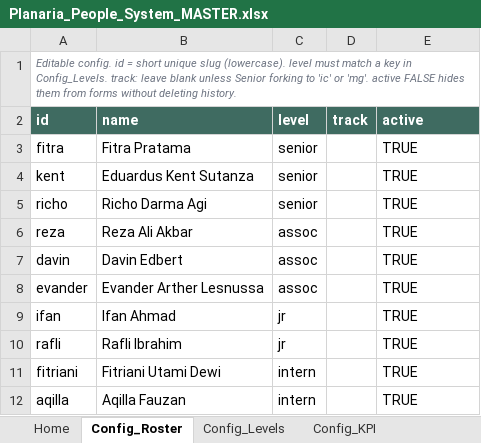
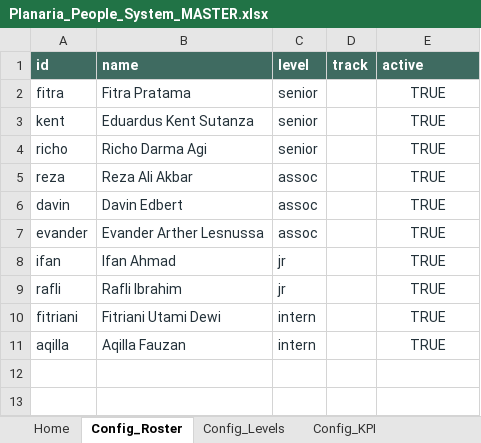
Before and after one commit to planariastudio/planaria-people-system, an Excel workbook: Planaria_People_System_MASTER.xlsx, sheet Config_Roster, drawn as a sheet; values as stored, in another font and other column widths than the file's, no borders; removed rows and columns are numbered as before the commit, all else as after; the diff names each change by its address in the sheet, - before the commit and + after, or states it on an @@ line.

```diff
--- a/Planaria_People_System_MASTER.xlsx (sheet Config_Roster)
+++ b/Planaria_People_System_MASTER.xlsx (sheet Config_Roster)
-row 1: Editable config. id = short unique slug (lowercase). level must match a key in Config_Levels. track: leave blank unless Senior forking to 'ic' or 'mg'. active FALSE hides them from forms without deleting history.
-A2:C11 text colour: black
+A2:C11 text colour: #233139
@@ E2:E11 text colour: black → #233139, alignment: left → center @@
```
Also changed, not shown: sheet Config_KPI, sheet Config_PIP, sheet Config_Peer, sheet Home, sheet Config_Lists, sheet Config_Levels, 1 more sheet, 23 other files.
